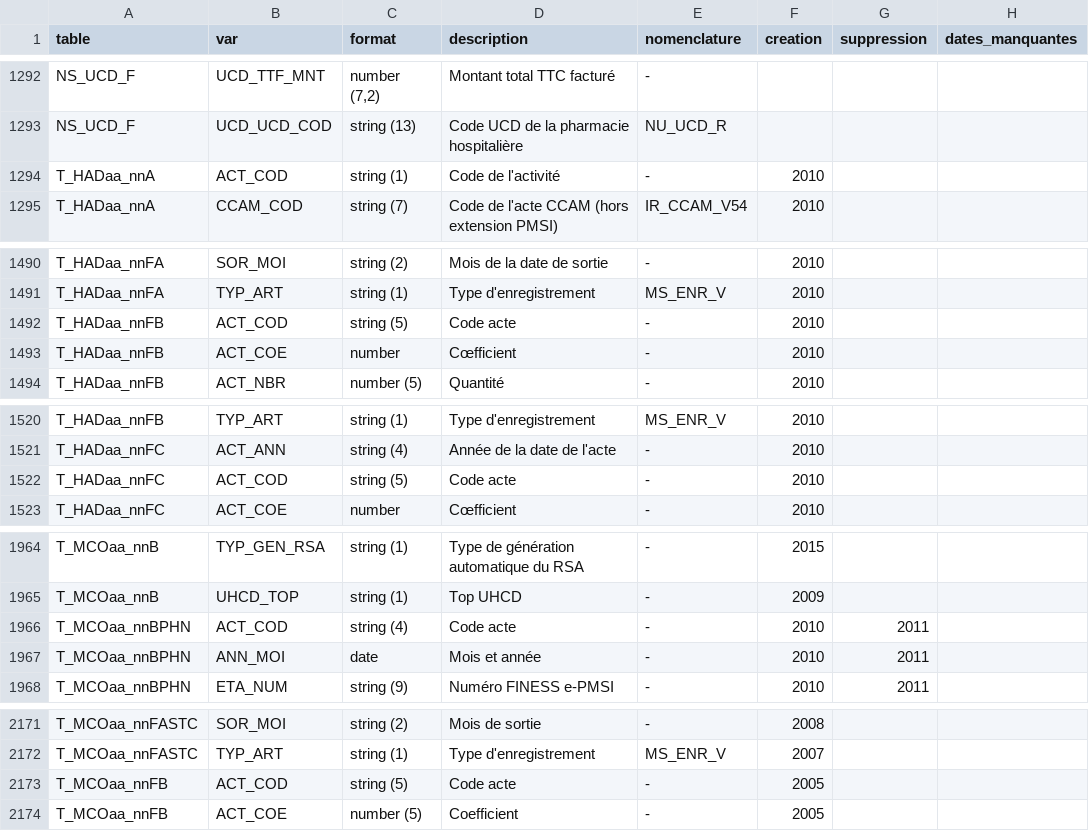
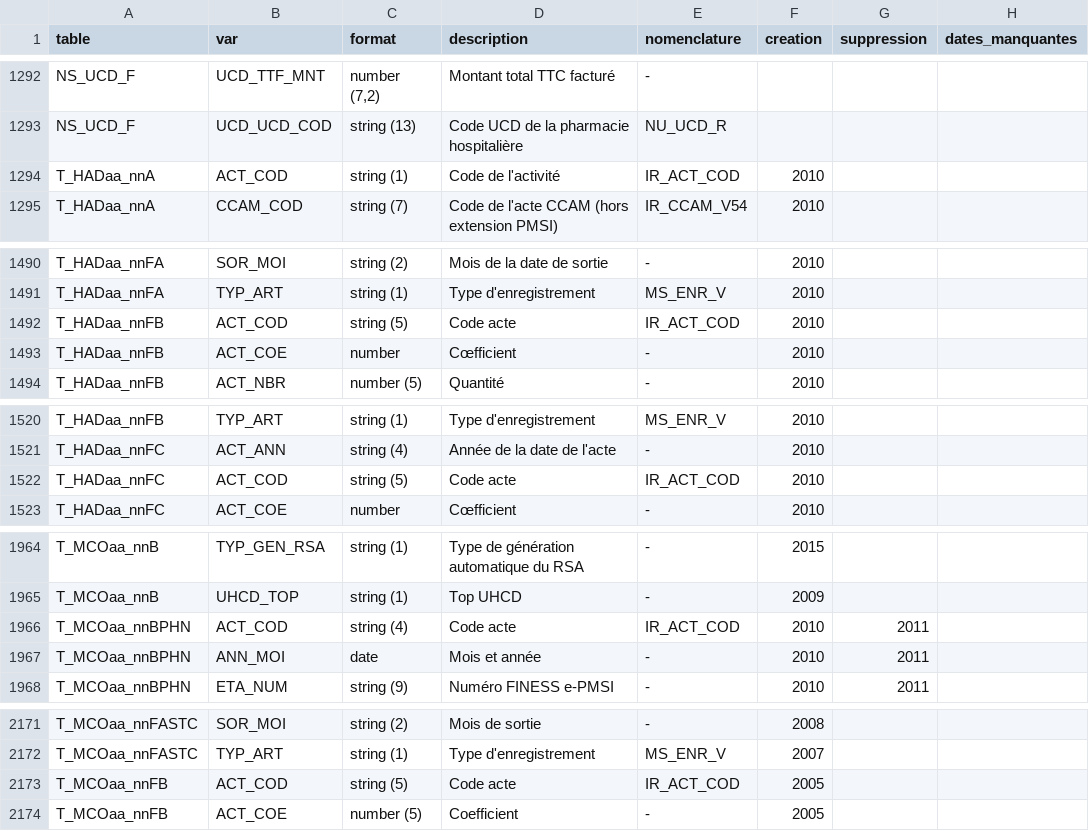
Before and after one commit to indsante/dico-snds, a CSV file: app/app_data/snds_vars.csv, drawn as a sheet; only a part is shown, gaps mark what is left out; the diff covers the shown part only.

```diff
--- a/app/app_data/snds_vars.csv
+++ b/app/app_data/snds_vars.csv
@@ -1293,3 +1293,3 @@ NS_UCD_F,UCD_TTF_MNT,"number (7,2)",Montant total TTC facturé,-,,,
 NS_UCD_F,UCD_UCD_COD,string (13),Code UCD de la pharmacie hospitalière,NU_UCD_R,,,
-T_HADaa_nnA,ACT_COD,string (1),Code de l'activité,-,2010,,
+T_HADaa_nnA,ACT_COD,string (1),Code de l'activité,IR_ACT_COD,2010,,
 T_HADaa_nnA,CCAM_COD,string (7),Code de l'acte CCAM (hors extension PMSI),IR_CCAM_V54,2010,,
@@ -1491,3 +1491,3 @@ T_HADaa_nnFA,SOR_MOI,string (2),Mois de la date de sortie,-,2010,,
 T_HADaa_nnFA,TYP_ART,string (1),Type d'enregistrement,MS_ENR_V,2010,,
-T_HADaa_nnFB,ACT_COD,string (5),Code acte,-,2010,,
+T_HADaa_nnFB,ACT_COD,string (5),Code acte,IR_ACT_COD,2010,,
 T_HADaa_nnFB,ACT_COE,number,Cœfficient,-,2010,,
@@ -1521,3 +1521,3 @@ T_HADaa_nnFB,TYP_ART,string (1),Type d'enregistrement,MS_ENR_V,2010,,
 T_HADaa_nnFC,ACT_ANN,string (4),Année de la date de l'acte,-,2010,,
-T_HADaa_nnFC,ACT_COD,string (5),Code acte,-,2010,,
+T_HADaa_nnFC,ACT_COD,string (5),Code acte,IR_ACT_COD,2010,,
 T_HADaa_nnFC,ACT_COE,number,Cœfficient,-,2010,,
@@ -1966,3 +1966,3 @@ T_MCOaa_nnB,TYP_GEN_RSA,string (1),Type de génération automatique du RSA,-,201
 T_MCOaa_nnB,UHCD_TOP,string (1),Top UHCD,-,2009,,
-T_MCOaa_nnBPHN,ACT_COD,string (4),Code acte,-,2010,2011,
+T_MCOaa_nnBPHN,ACT_COD,string (4),Code acte,IR_ACT_COD,2010,2011,
 T_MCOaa_nnBPHN,ANN_MOI,date,Mois et année,-,2010,2011,
@@ -2173,3 +2173,3 @@ T_MCOaa_nnFASTC,SOR_MOI,string (2),Mois de sortie,-,2008,,
 T_MCOaa_nnFASTC,TYP_ART,string (1),Type d'enregistrement,MS_ENR_V,2007,,
-T_MCOaa_nnFB,ACT_COD,string (5),Code acte,-,2005,,
+T_MCOaa_nnFB,ACT_COD,string (5),Code acte,IR_ACT_COD,2005,,
 T_MCOaa_nnFB,ACT_COE,number (5),Coefficient,-,2005,,
```
Also changed, not shown: 11 edited cells elsewhere in this file, app/app_data/snds_nomenclatures.csv, 1 other file.
